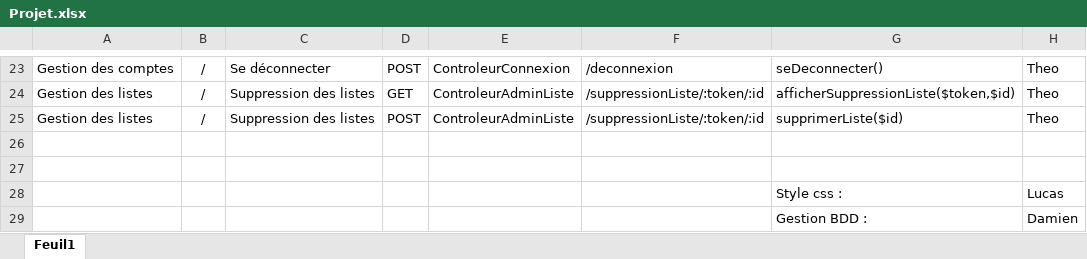
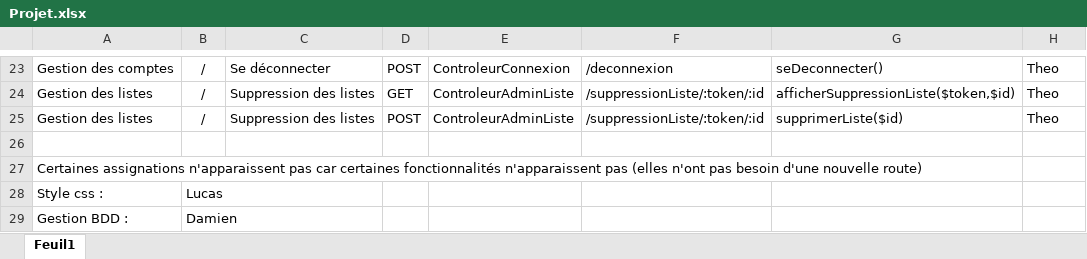
Before and after one commit to TPennerat/projet_php_mendez_michel_pennerat_seznec_S3C, an Excel workbook: Projet.xlsx, sheet Feuil1, drawn as a sheet; only a part is shown, gaps mark what is left out; values as stored, in another font and other column widths than the file's, no borders; removed rows and columns are numbered as before the commit, all else as after; the diff names each change by its address in the sheet, - before the commit and + after, or states it on an @@ line.

Commit message:
modification minime excel

```diff
--- a/Projet.xlsx (sheet Feuil1)
+++ b/Projet.xlsx (sheet Feuil1)
-A27: (empty)
+A27: Certaines assignations n'apparaissent pas car certaines fonctionnalités n'apparaissent pas (elles n'ont pas besoin d'une nouvelle route)
-row 28:  |  |  |  |  |  | Style css : | Lucas
-row 29:  |  |  |  |  |  | Gestion BDD : | Damien
+row 28: Style css : | Lucas
+row 29: Gestion BDD : | Damien
```
